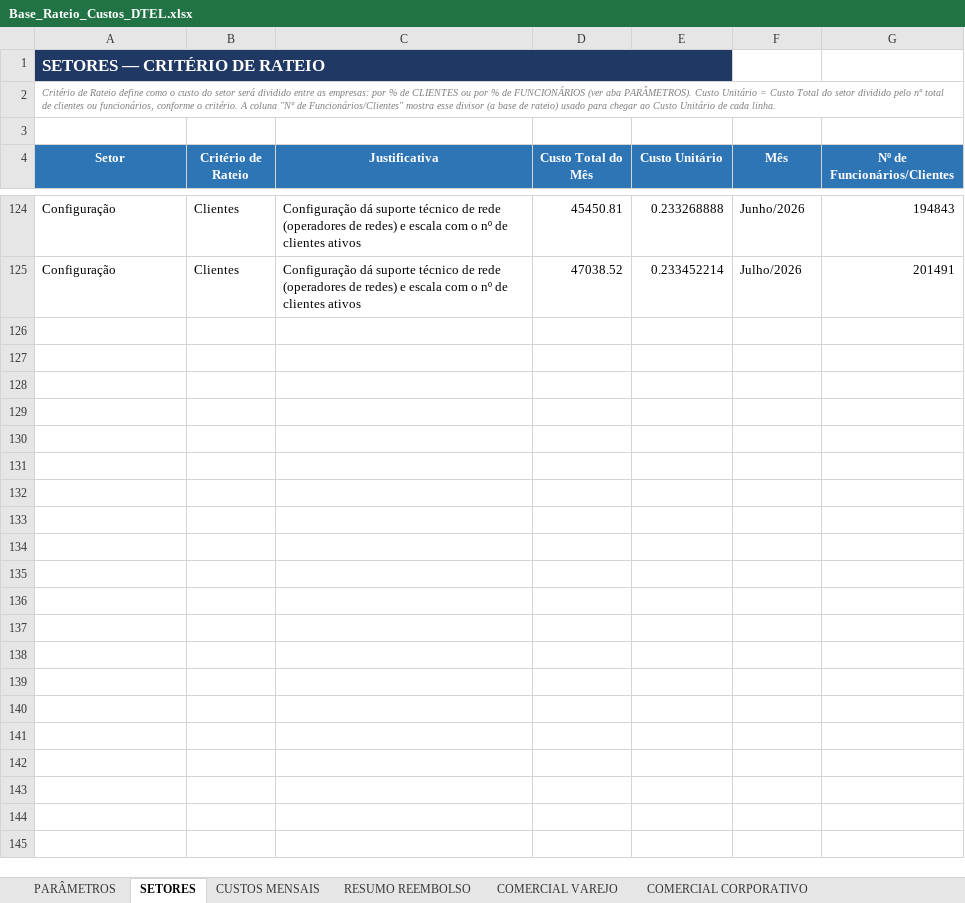
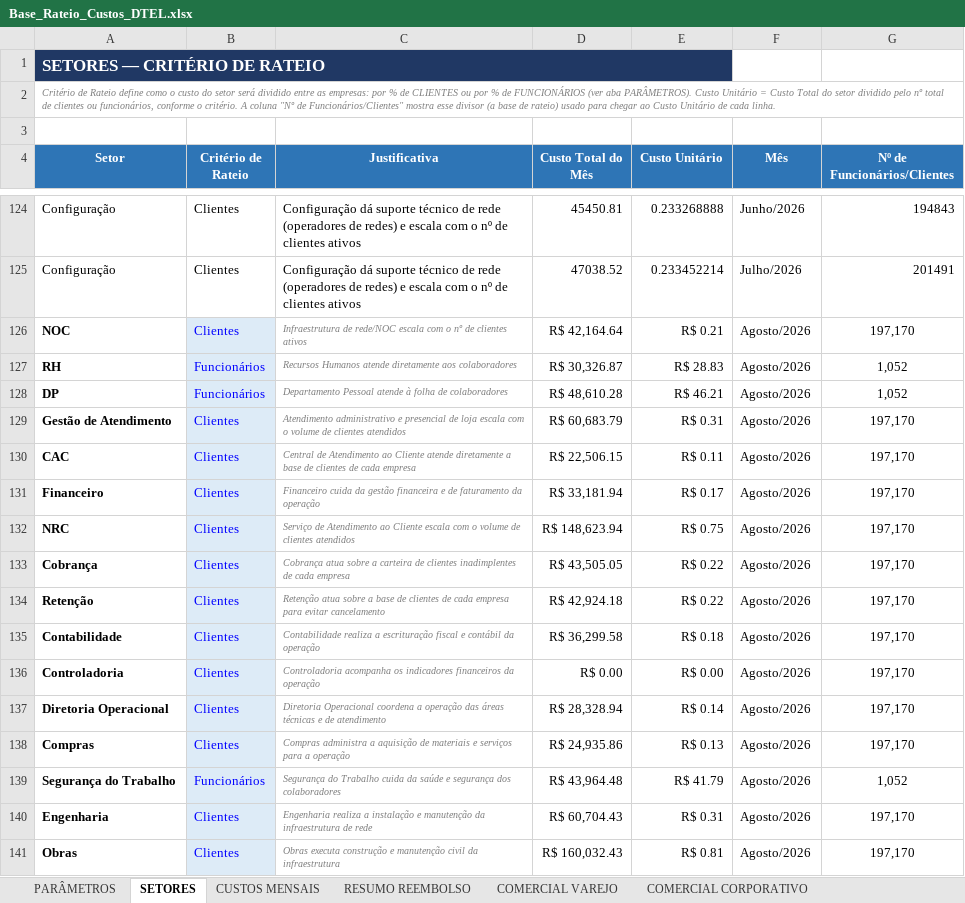
Before and after one commit to Deboradtelelecom/Base-dos-setores, an Excel workbook: dados-mensais/Base_Rateio_Custos_DTEL.xlsx, sheet SETORES, drawn as a sheet; only a part is shown, gaps mark what is left out; values as stored, in another font and other column widths than the file's, no borders; the diff covers the shown part only; the diff names each change by its address in the sheet, - before the commit and + after, or states it on an @@ line.

```diff
--- a/dados-mensais/Base_Rateio_Custos_DTEL.xlsx (sheet SETORES)
+++ b/dados-mensais/Base_Rateio_Custos_DTEL.xlsx (sheet SETORES)
+row 126: NOC | Clientes | Infraestrutura de rede/NOC escala com o nº de clientes ativos | R$ 42,164.64 | R$ 0.21 | Agosto/2026 | 197,170
+row 127: RH | Funcionários | Recursos Humanos atende diretamente aos colaboradores | R$ 30,326.87 | R$ 28.83 | Agosto/2026 | 1,052
+row 128: DP | Funcionários | Departamento Pessoal atende à folha de colaboradores | R$ 48,610.28 | R$ 46.21 | Agosto/2026 | 1,052
+row 129: Gestão de Atendimento | Clientes | Atendimento administrativo e presencial de loja escala com o volume de clientes atendidos | R$ 60,683.79 | R$ 0.31 | Agosto/2026 | 197,170
+row 130: CAC | Clientes | Central de Atendimento ao Cliente atende diretamente a base de clientes de cada empresa | R$ 22,506.15 | R$ 0.11 | Agosto/2026 | 197,170
+row 131: Financeiro | Clientes | Financeiro cuida da gestão financeira e de faturamento da operação | R$ 33,181.94 | R$ 0.17 | Agosto/2026 | 197,170
+row 132: NRC | Clientes | Serviço de Atendimento ao Cliente escala com o volume de clientes atendidos | R$ 148,623.94 | R$ 0.75 | Agosto/2026 | 197,170
+row 133: Cobrança | Clientes | Cobrança atua sobre a carteira de clientes inadimplentes de cada empresa | R$ 43,505.05 | R$ 0.22 | Agosto/2026 | 197,170
+row 134: Retenção | Clientes | Retenção atua sobre a base de clientes de cada empresa para evitar cancelamento | R$ 42,924.18 | R$ 0.22 | Agosto/2026 | 197,170
+row 135: Contabilidade | Clientes | Contabilidade realiza a escrituração fiscal e contábil da operação | R$ 36,299.58 | R$ 0.18 | Agosto/2026 | 197,170
+row 136: Controladoria | Clientes | Controladoria acompanha os indicadores financeiros da operação | R$ 0.00 | R$ 0.00 | Agosto/2026 | 197,170
+row 137: Diretoria Operacional | Clientes | Diretoria Operacional coordena a operação das áreas técnicas e de atendimento | R$ 28,328.94 | R$ 0.14 | Agosto/2026 | 197,170
+row 138: Compras | Clientes | Compras administra a aquisição de materiais e serviços para a operação | R$ 24,935.86 | R$ 0.13 | Agosto/2026 | 197,170
+row 139: Segurança do Trabalho | Funcionários | Segurança do Trabalho cuida da saúde e segurança dos colaboradores | R$ 43,964.48 | R$ 41.79 | Agosto/2026 | 1,052
+row 140: Engenharia | Clientes | Engenharia realiza a instalação e manutenção da infraestrutura de rede | R$ 60,704.43 | R$ 0.31 | Agosto/2026 | 197,170
+row 141: Obras | Clientes | Obras executa construção e manutenção civil da infraestrutura | R$ 160,032.43 | R$ 0.81 | Agosto/2026 | 197,170
```
Also changed, not shown: 24 added rows elsewhere in this sheet, sheet CUSTOS MENSAIS, sheet PARÂMETROS, sheet RESUMO REEMBOLSO, 1 other file.
